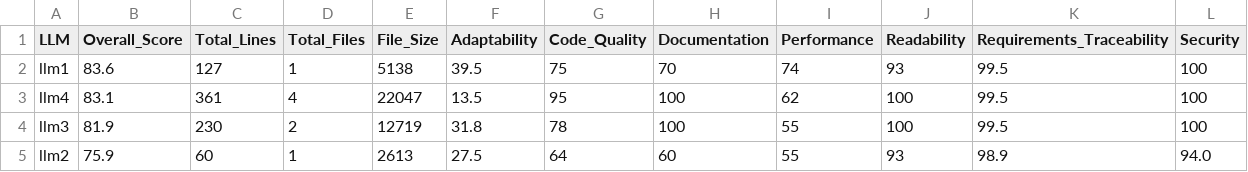
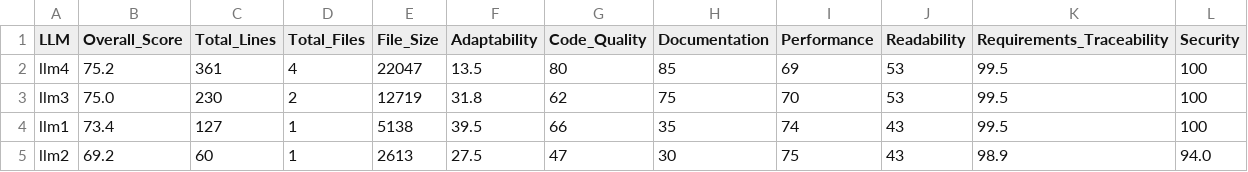
Before and after one commit to ctrlaltdad/FirstPassModelCompare, a CSV file: analysis_summary.csv, drawn as a sheet.

Commit message:
Refactor dashboard generation and enhance scoring analysis
- Updated analysis_summary.csv with new overall scores and metrics for LLMs.
- Added a winner summary section in the dashboard to highlight the top-performing LLM and its strengths.
- Implemented a scoring guide modal to provide detailed explanations of scoring criteria for various analysis types.
- Enhanced the filtering of notes to focus on deductions and missing items for better clarity in the dashboard.
- Introduced specific missing item generation methods for Adaptability, Readability, Code Quality, and Documentation analyses.
- Improved CSS styling for the dashboard and modal components for better user experience.

```diff
--- a/analysis_summary.csv
+++ b/analysis_summary.csv
@@ -1,5 +1,5 @@
 LLM,Overall_Score,Total_Lines,Total_Files,File_Size,Adaptability,Code_Quality,Documentation,Performance,Readability,Requirements_Traceability,Security
-llm1,83.6,127,1,5138,39.5,75,70,74,93,99.5,100
-llm4,83.1,361,4,22047,13.5,95,100,62,100,99.5,100
-llm3,81.9,230,2,12719,31.8,78,100,55,100,99.5,100
-llm2,75.9,60,1,2613,27.5,64,60,55,93,98.9,94.0
+llm4,75.2,361,4,22047,13.5,80,85,69,53,99.5,100
+llm3,75.0,230,2,12719,31.8,62,75,70,53,99.5,100
+llm1,73.4,127,1,5138,39.5,66,35,74,43,99.5,100
+llm2,69.2,60,1,2613,27.5,47,30,75,43,98.9,94.0
```
Also changed, not shown: 8 other files.
